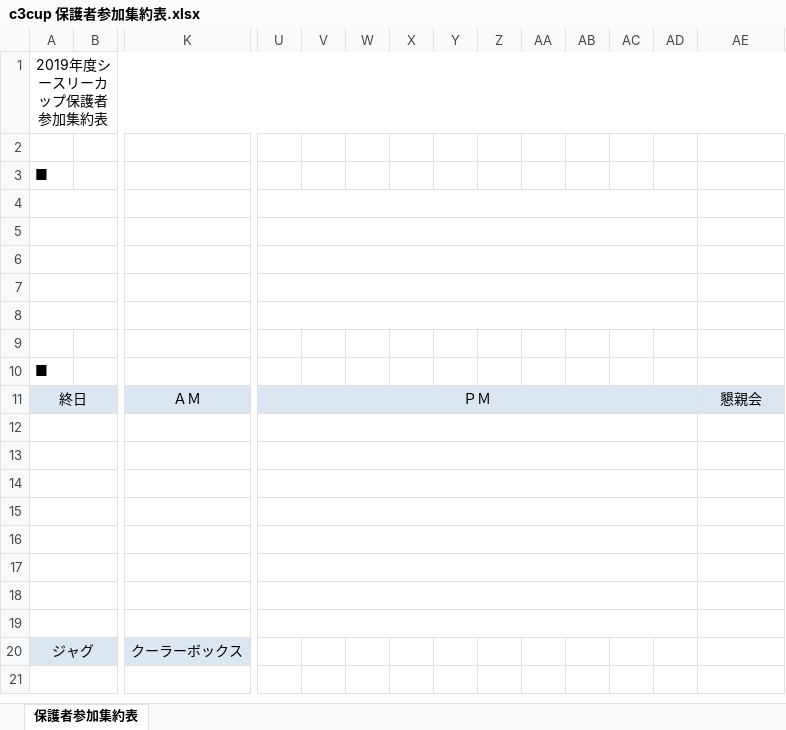
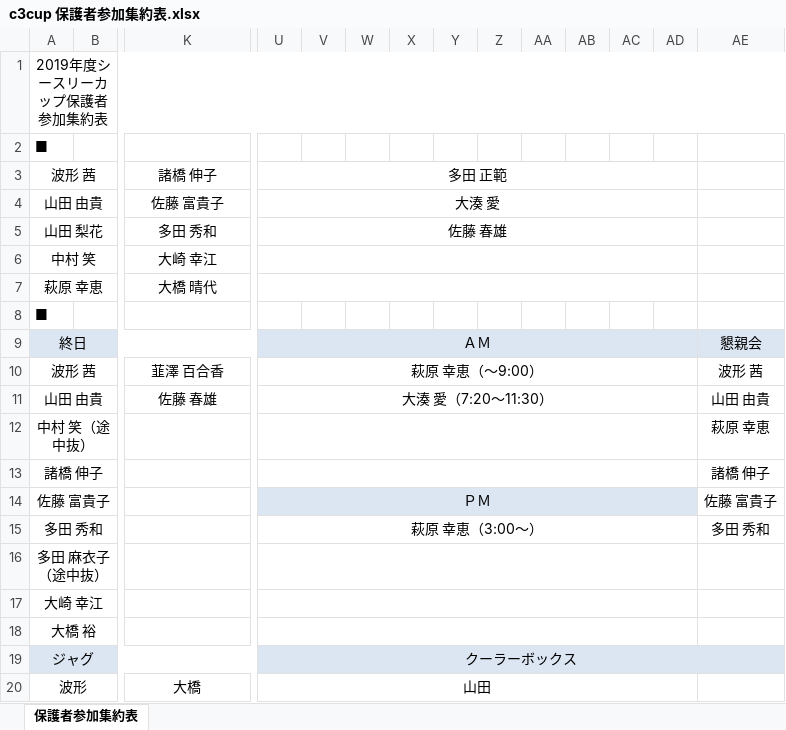
Before and after one commit to glambizm/wisusb, an Excel workbook: 平成31年度/シースリーカップ/c3cup 保護者参加集約表.xlsx, sheet 保護者参加集約表, drawn as a sheet; only a part is shown, gaps mark what is left out; values as stored, in another font and other column widths than the file's, no borders; removed rows and columns are numbered as before the commit, all else as after; rows hold the shown columns only; the diff covers the shown part only; the diff names each change by its address in the sheet, - before the commit and + after, or states it on an @@ line.

```diff
--- a/平成31年度/シースリーカップ/c3cup 保護者参加集約表.xlsx (sheet 保護者参加集約表)
+++ b/平成31年度/シースリーカップ/c3cup 保護者参加集約表.xlsx (sheet 保護者参加集約表)
-row 2: (empty)
-row 3: (empty)
+row 3: 波形 茜 |  | 諸橋 伸子 | 多田 正範
-row 4: (empty)
+row 4: 山田 由貴 |  | 佐藤 富貴子 | 大湊 愛
-row 5: (empty)
+row 5: 山田 梨花 |  | 多田 秀和 | 佐藤 春雄
-row 6: (empty)
+row 6: 中村 笑 |  | 大崎 幸江
-row 7: (empty)
+row 7: 萩原 幸恵 |  | 大橋 晴代
-row 9: (empty)
-A11:J11 merged
+A9:T9 merged
-K9: ＡＭ
+K9: (empty)
-K11:T11 merged
-U9: ＰＭ
+U9: ＡＭ
-row 10: (empty)
+row 10: 波形 茜 |  | 韮澤 百合香 | 萩原 幸恵（～9:00） |  |  |  |  |  |  |  |  |  | 波形 茜
-row 11: (empty)
+row 11: 山田 由貴 |  | 佐藤 春雄 | 大湊 愛（7:20～11:30） |  |  |  |  |  |  |  |  |  | 山田 由貴
-row 12: (empty)
+row 12: 中村 笑（途中抜） |  |  |  |  |  |  |  |  |  |  |  |  | 萩原 幸恵
-row 13: (empty)
+row 13: 諸橋 伸子 |  |  |  |  |  |  |  |  |  |  |  |  | 諸橋 伸子
-row 14: (empty)
+row 14: 佐藤 富貴子 |  |  | ＰＭ |  |  |  |  |  |  |  |  |  | 佐藤 富貴子
-U14:AD14 fill: none
+U14:AD14 fill: #DCE6F2
-row 15: (empty)
+row 15: 多田 秀和 |  |  | 萩原 幸恵（3:00～） |  |  |  |  |  |  |  |  |  | 多田 秀和
-A16: (empty)
+A16: 多田 麻衣子（途中抜）
-A17: (empty)
+A17: 大崎 幸江
+row 18: 大橋 裕
-A20:J20 merged
+A19:T19 merged
-K19: クーラーボックス
+K19: (empty)
-K20:T20 merged
-U19: (empty)
+U19: クーラーボックス
-U19:AE19 fill: none
+U19:AE19 fill: #DCE6F2
+U19:AE19 merged
-row 20: (empty)
+row 20: 波形 |  | 大橋 | 山田
+U20:AD20 merged
```
Also changed, not shown: 9 added rows, 1 removed row, 37 edited cells, cell formats and merged cells elsewhere in this sheet, 平成31年度/シースリーカップ/3.参加チームメンバー表/シースリーカップ メンバー表(上川西）.xlsx, 平成31年度/シースリーカップ/c3cup チーム担当者連絡先.xlsx, 19 other files.
